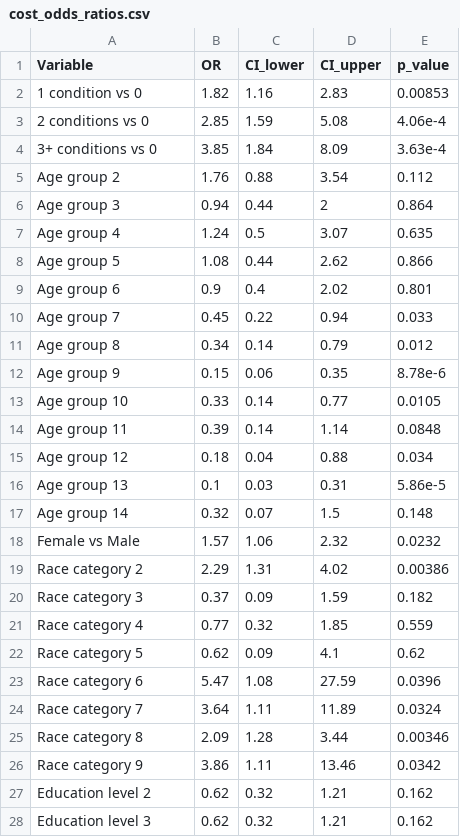
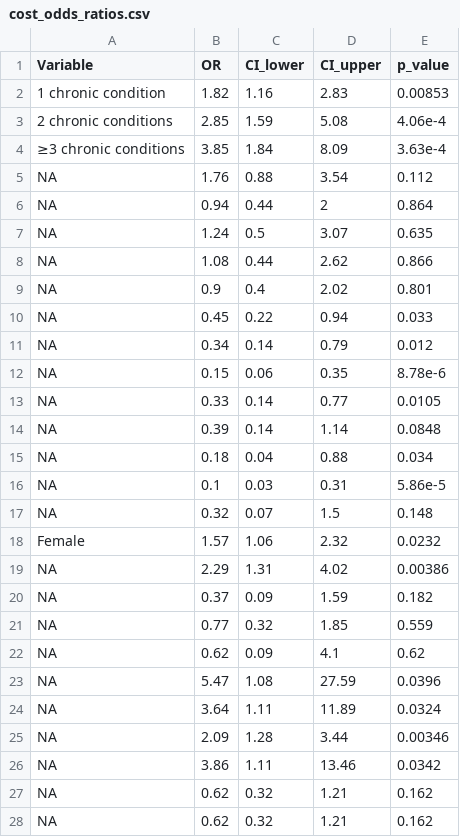
Before and after one commit to spartarocks123/BRFSS_multimorbidity_project, a CSV file: tables/cost_odds_ratios.csv, drawn as a sheet; only a part is shown; the diff covers the shown part only.

```diff
--- a/tables/cost_odds_ratios.csv
+++ b/tables/cost_odds_ratios.csv
@@ -1,28 +1,28 @@
 Variable,OR,CI_lower,CI_upper,p_value
-1 condition vs 0,1.82,1.16,2.83,0.00853
-2 conditions vs 0,2.85,1.59,5.08,4.06e-4
-3+ conditions vs 0,3.85,1.84,8.09,3.63e-4
-Age group 2,1.76,0.88,3.54,0.112
-Age group 3,0.94,0.44,2,0.864
-Age group 4,1.24,0.5,3.07,0.635
-Age group 5,1.08,0.44,2.62,0.866
-Age group 6,0.9,0.4,2.02,0.801
-Age group 7,0.45,0.22,0.94,0.033
-Age group 8,0.34,0.14,0.79,0.012
-Age group 9,0.15,0.06,0.35,8.78e-6
-Age group 10,0.33,0.14,0.77,0.0105
-Age group 11,0.39,0.14,1.14,0.0848
-Age group 12,0.18,0.04,0.88,0.034
-Age group 13,0.1,0.03,0.31,5.86e-5
-Age group 14,0.32,0.07,1.5,0.148
-Female vs Male,1.57,1.06,2.32,0.0232
-Race category 2,2.29,1.31,4.02,0.00386
-Race category 3,0.37,0.09,1.59,0.182
-Race category 4,0.77,0.32,1.85,0.559
-Race category 5,0.62,0.09,4.1,0.62
-Race category 6,5.47,1.08,27.59,0.0396
-Race category 7,3.64,1.11,11.89,0.0324
-Race category 8,2.09,1.28,3.44,0.00346
-Race category 9,3.86,1.11,13.46,0.0342
-Education level 2,0.62,0.32,1.21,0.162
-Education level 3,0.62,0.32,1.21,0.162
+1 chronic condition,1.82,1.16,2.83,0.00853
+2 chronic conditions,2.85,1.59,5.08,4.06e-4
+≥3 chronic conditions,3.85,1.84,8.09,3.63e-4
+NA,1.76,0.88,3.54,0.112
+NA,0.94,0.44,2,0.864
+NA,1.24,0.5,3.07,0.635
+NA,1.08,0.44,2.62,0.866
+NA,0.9,0.4,2.02,0.801
+NA,0.45,0.22,0.94,0.033
+NA,0.34,0.14,0.79,0.012
+NA,0.15,0.06,0.35,8.78e-6
+NA,0.33,0.14,0.77,0.0105
+NA,0.39,0.14,1.14,0.0848
+NA,0.18,0.04,0.88,0.034
+NA,0.1,0.03,0.31,5.86e-5
+NA,0.32,0.07,1.5,0.148
+Female,1.57,1.06,2.32,0.0232
+NA,2.29,1.31,4.02,0.00386
+NA,0.37,0.09,1.59,0.182
+NA,0.77,0.32,1.85,0.559
+NA,0.62,0.09,4.1,0.62
+NA,5.47,1.08,27.59,0.0396
+NA,3.64,1.11,11.89,0.0324
+NA,2.09,1.28,3.44,0.00346
+NA,3.86,1.11,13.46,0.0342
+NA,0.62,0.32,1.21,0.162
+NA,0.62,0.32,1.21,0.162
```
Also changed, not shown: 10 edited cells elsewhere in this file, tables/routine_odds_ratios.csv.
